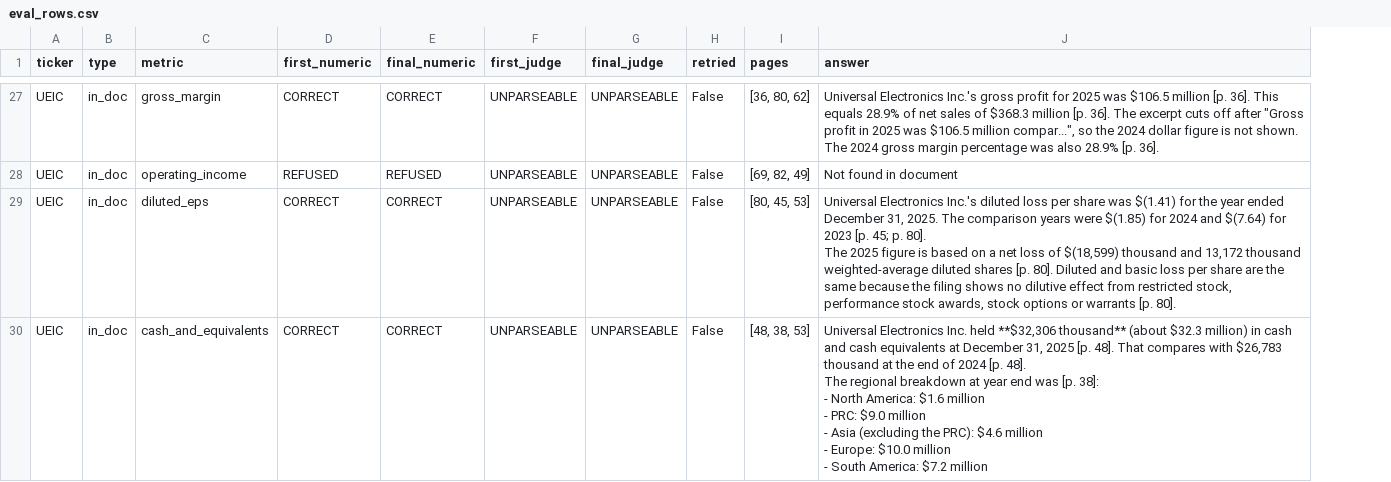
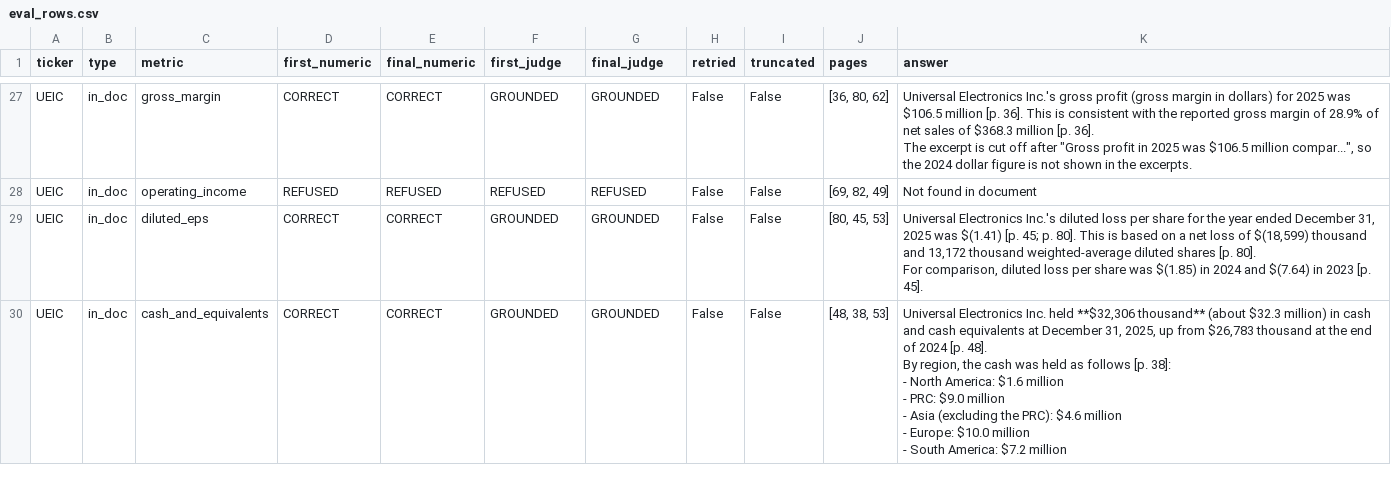
Before and after one commit to maggiewang-data/finaudit, a CSV file: results/eval_rows.csv, drawn as a sheet; only a part is shown, gaps mark what is left out; addresses are those after the commit; ↵ is a line break in a cell; the diff covers the shown part only; the diff names each change by its address in the sheet, - before the commit and + after, or states it on an @@ line.

```diff
--- a/results/eval_rows.csv
+++ b/results/eval_rows.csv
+column I (truncated), rows 27-30: all False
-F27 (first_judge): UNPARSEABLE
+F27 (first_judge): GROUNDED
-G27 (final_judge): UNPARSEABLE
+G27 (final_judge): GROUNDED
-K27 (answer): …gross profit for 2025 was $106.5 million [p. 36]. This equals 28.9% of net sales of $368.3 million [p. 36]. The excerpt cuts off after "Gross profit in 2025 was $106.5 million compar...", so the 2024 dollar figure is not shown. The 2024 gross margin percentage was also 28.9% [p. 36].
+K27 (answer): …gross profit (gross margin in dollars) for 2025 was $106.5 million [p. 36]. This is consistent with the reported gross margin of 28.9% of net sales of $368.3 million [p. 36]. ↵ The excerpt is cut off after "Gross profit in 2025 was $106.5 million compar...", so the 2024 dollar figure is not shown in the excerpts.
-F28 (first_judge): UNPARSEABLE
+F28 (first_judge): REFUSED
-G28 (final_judge): UNPARSEABLE
+G28 (final_judge): REFUSED
-F29:F30 (first_judge): UNPARSEABLE
+F29:F30 (first_judge): GROUNDED
-G29:G30 (final_judge): UNPARSEABLE
+G29:G30 (final_judge): GROUNDED
-K29 (answer): …per share was $(1.41) for the year ended December 31, 2025. The comparison years were $(1.85) for 2024 and $(7.64) for 2023 [p. 45; p. 80]. ↵ The 2025 figure is based on a net loss of $(18,599) thousand and 13,172 thousand weighted-average diluted shares [p. 80]. Diluted and basic loss per share are the same because the filing shows no dilutive effect from restricted stock, performance stock awards, stock options or warrants [p. 80].
+K29 (answer): …per share for the year ended December 31, 2025 was $(1.41) [p. 45; p. 80]. This is based on a net loss of $(18,599) thousand and 13,172 thousand weighted-average diluted shares [p. 80]. ↵ For comparison, diluted loss per share was $(1.85) in 2024 and $(7.64) in 2023 [p. 45].
-K30 (answer): …December 31, 2025 [p. 48]. That compares with $26,783 thousand at the end of 2024 [p. 48]. ↵ The regional breakdown at year end was [p. 38]:…
+K30 (answer): …December 31, 2025, up from $26,783 thousand at the end of 2024 [p. 48]. ↵ By region, the cash was held as follows [p. 38]:…
```
Also changed, not shown: 35 edited cells elsewhere in this file, results/bias_closed_book.csv, 2 other files.
